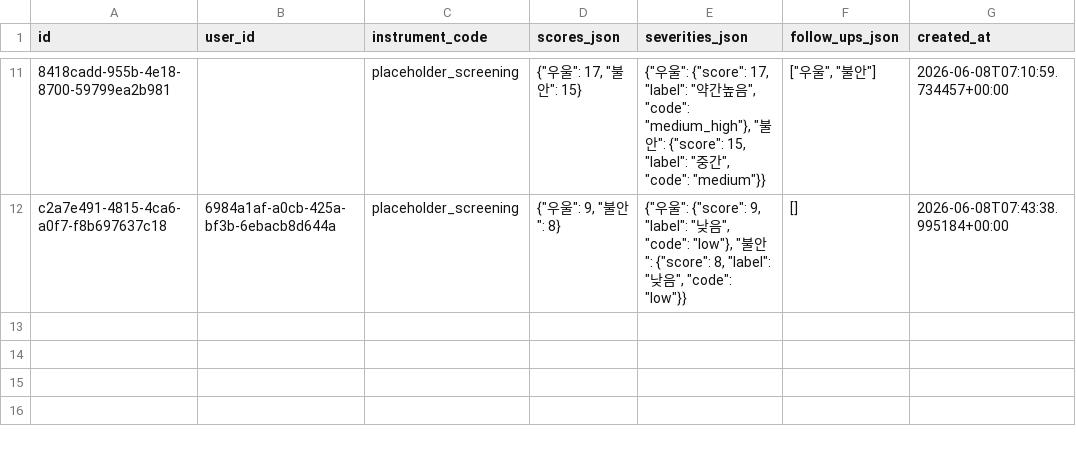
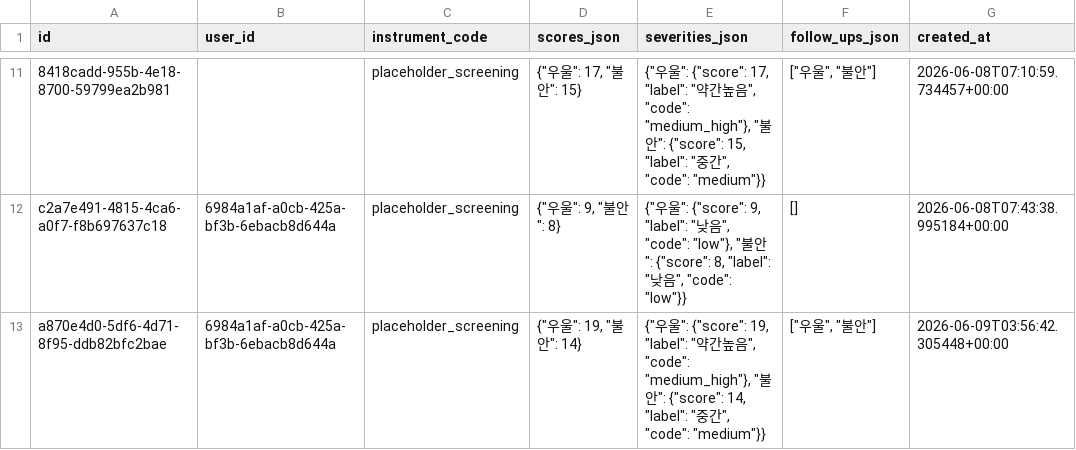
Before and after one commit to 020215iris-sys/Heartbeats, a CSV file: frontend/data/diagnoses.csv, drawn as a sheet; only a part is shown, gaps mark what is left out; the diff names each change by its address in the sheet, - before the commit and + after, or states it on an @@ line.

```diff
--- a/frontend/data/diagnoses.csv
+++ b/frontend/data/diagnoses.csv
+row 13: a870e4d0-5df6-4d71-8f95-ddb82bfc2bae | 6984a1af-a0cb-425a-bf3b-6ebacb8d644a | placeholder_screening | {"우울": 19, "불안": 14} | {"우울": {"score": 19, "label": "약간높음", "code": "medium_high"}, "불안": {"score": 14, "label": "중간", "code": "medium"}} | ["우울", "불안"] | 2026-06-09T03:56:42.305448+00:00
```
Also changed, not shown: 5 other files.
